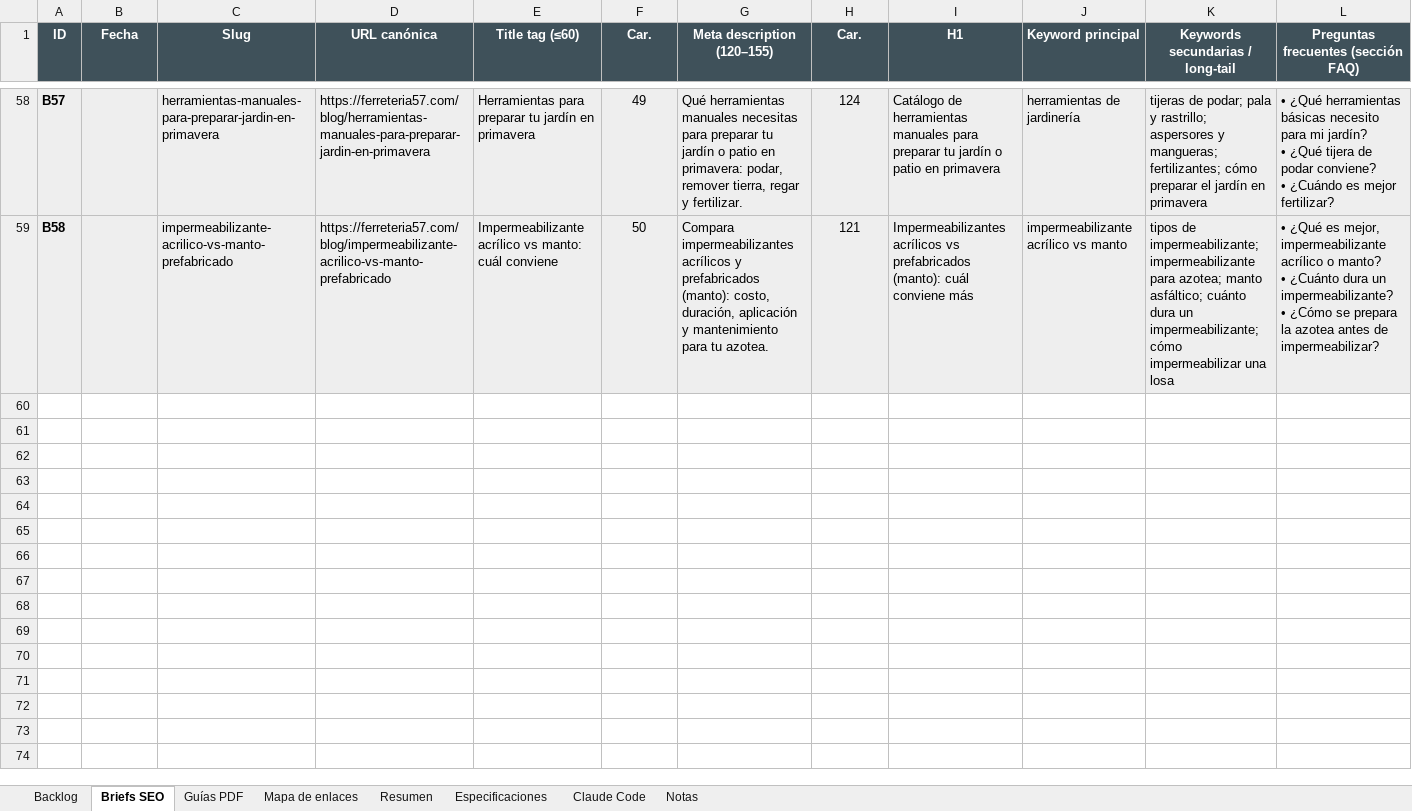
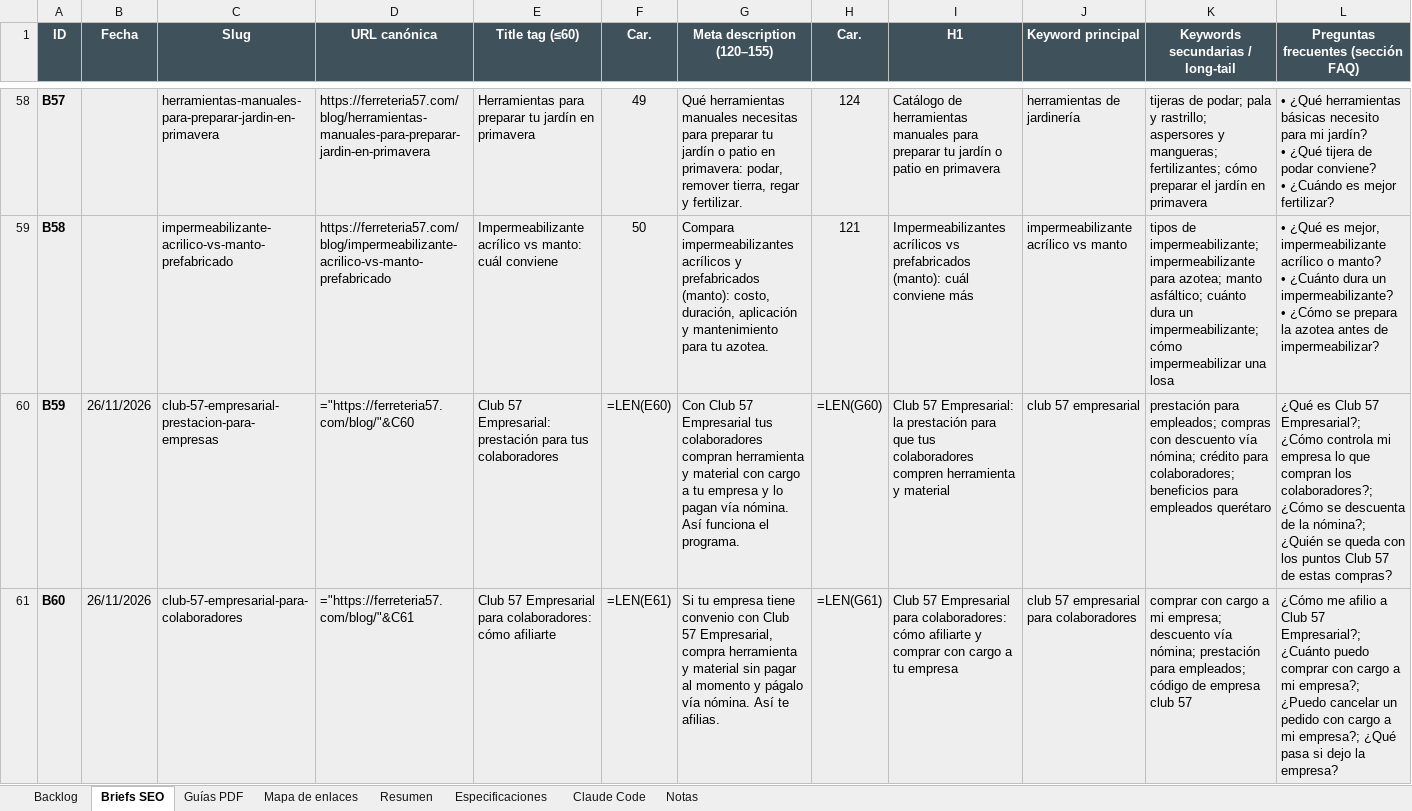
Before and after one commit to labs-publifix/ferreteria-57, an Excel workbook: docs/blog/backlog_blog_ferreteria57.xlsx, sheet Briefs SEO, drawn as a sheet; only a part is shown, gaps mark what is left out; values as stored, in another font and other column widths than the file's, no borders; formulas without a stored value are shown as written; charts and pictures not drawn; rows hold the shown columns only; the diff names each change by its address in the sheet, - before the commit and + after, or states it on an @@ line.

```diff
--- a/docs/blog/backlog_blog_ferreteria57.xlsx (sheet Briefs SEO)
+++ b/docs/blog/backlog_blog_ferreteria57.xlsx (sheet Briefs SEO)
+row 60: B59 | 26/11/2026 | club-57-empresarial-prestacion-para-empresas | ="https://ferreteria57.com/blog/"&C60 | Club 57 Empresarial: prestación para tus colaboradores | =LEN(E60) | Con Club 57 Empresarial tus colaboradores compran herramienta y material con cargo a tu empresa y lo pagan vía nómina. Así funciona el programa. | =LEN(G60) | Club 57 Empresarial: la prestación para que tus colaboradores compren herramienta y material | club 57 empresarial | prestación para empleados; compras con descuento vía nómina; crédito para colaboradores; beneficios para empleados querétaro | ¿Qué es Club 57 Empresarial?; ¿Cómo controla mi empresa lo que compran los colaboradores?; ¿Cómo se descuenta de la nómina?; ¿Quién se queda con los puntos Club 57 de estas compras?
+row 61: B60 | 26/11/2026 | club-57-empresarial-para-colaboradores | ="https://ferreteria57.com/blog/"&C61 | Club 57 Empresarial para colaboradores: cómo afiliarte | =LEN(E61) | Si tu empresa tiene convenio con Club 57 Empresarial, compra herramienta y material sin pagar al momento y págalo vía nómina. Así te afilias. | =LEN(G61) | Club 57 Empresarial para colaboradores: cómo afiliarte y comprar con cargo a tu empresa | club 57 empresarial para colaboradores | comprar con cargo a mi empresa; descuento vía nómina; prestación para empleados; código de empresa club 57 | ¿Cómo me afilio a Club 57 Empresarial?; ¿Cuánto puedo comprar con cargo a mi empresa?; ¿Puedo cancelar un pedido con cargo a mi empresa?; ¿Qué pasa si dejo la empresa?
```
Also changed, not shown: sheet Mapa de enlaces, sheet Backlog, sheet Guías PDF, charts or pictures, 10 other files.
